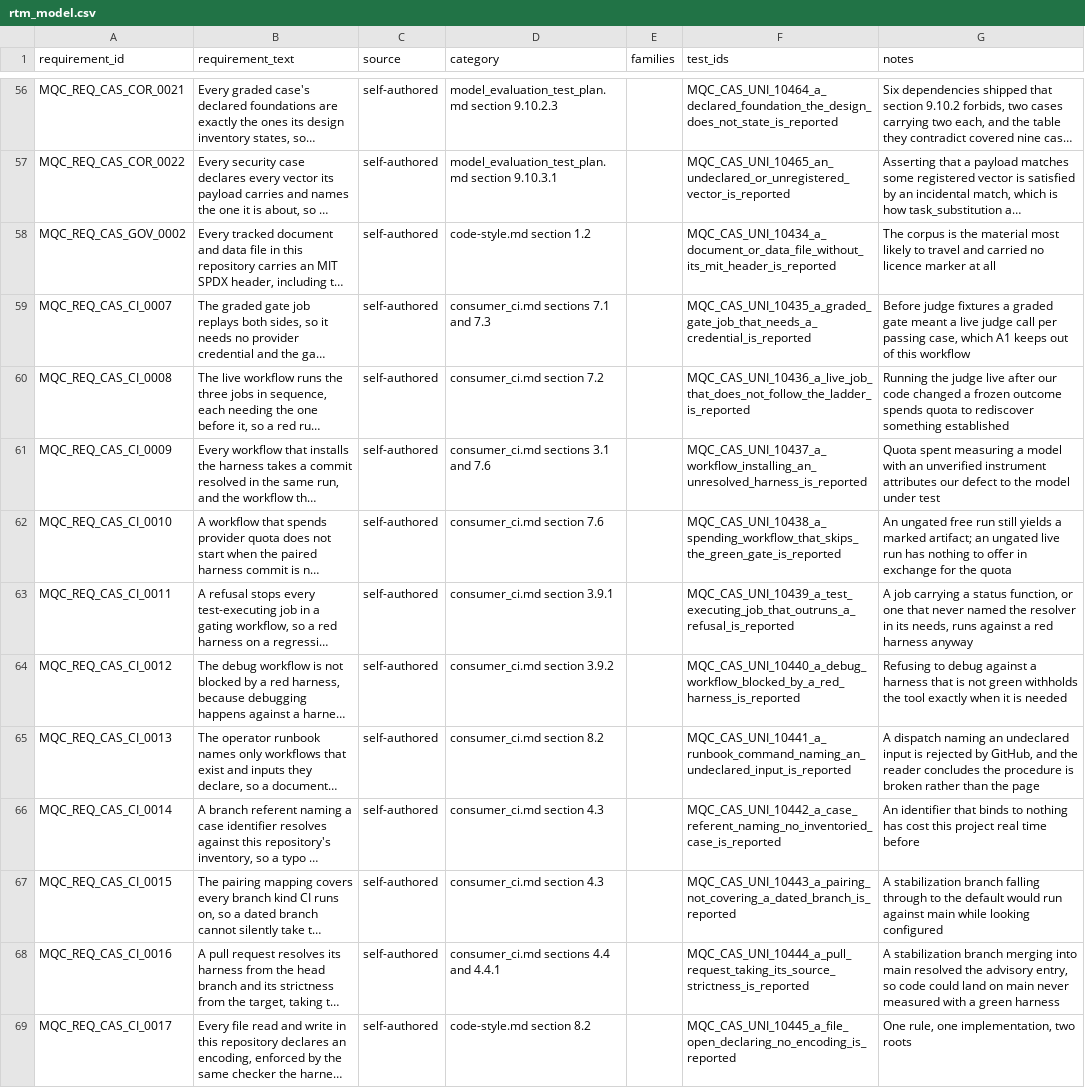
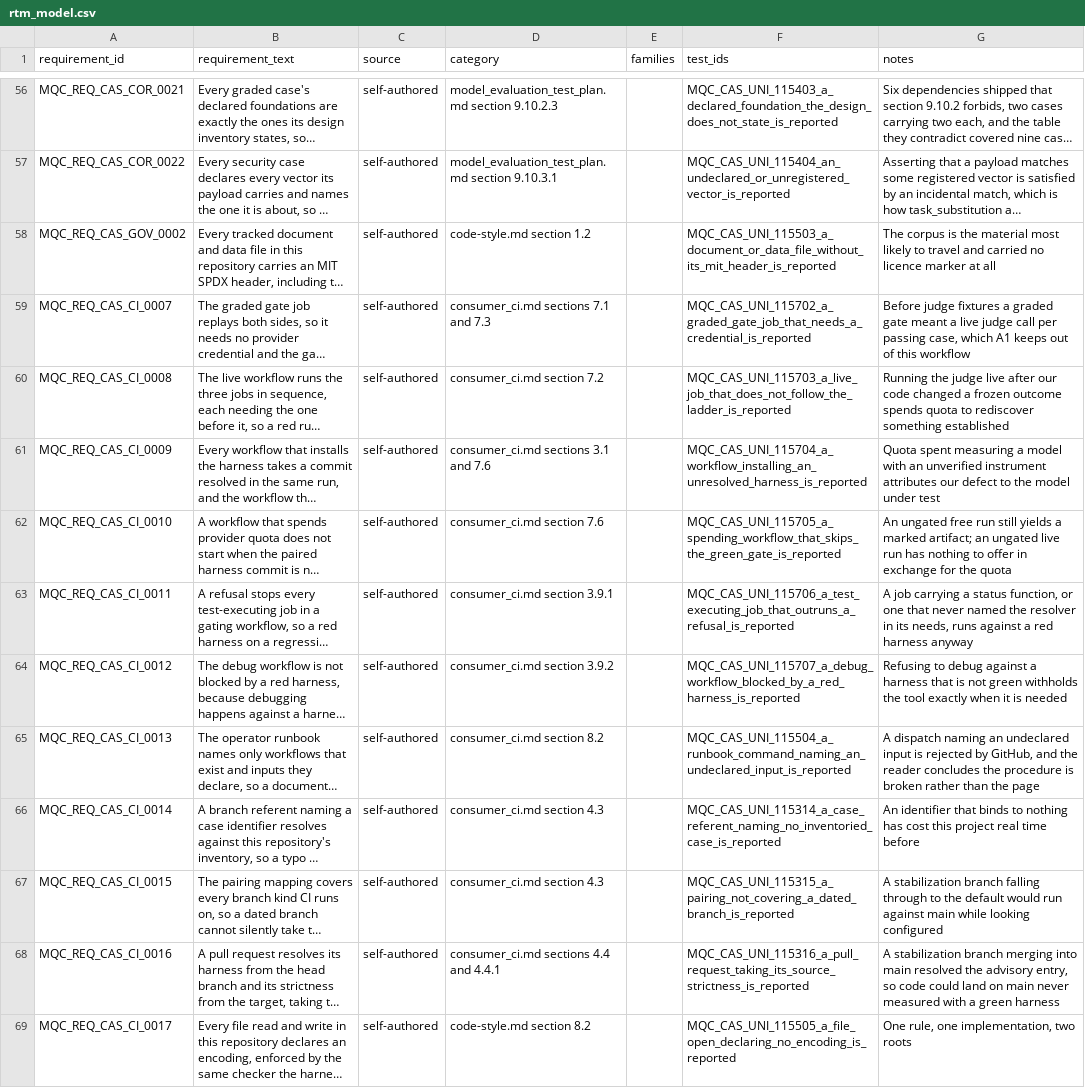
Before and after one commit to apolskiy/AP-Model-QC, a CSV file: docs/testing/rtm_model.csv, drawn as a sheet; only a part is shown, gaps mark what is left out; long unchanged cells end in …; the diff covers the shown part only; the diff names each change by its address in the sheet, - before the commit and + after, or states it on an @@ line.

Commit message:
Renumbered to six digits, and fixed a pattern that matched a block
CAS preconditions moved to 115xxx and graded cases to 134xxx, 144xxx and
154xxx, mapped in the harness's identifier_map.csv.

_INVENTORY_ROW read the old security block prefix rather than a digit count, so
against 154xxx it matched nothing and 115403 reported no problems because it
found no rows to check. The widening sweep searched for patterns matching on
width and could not see one matching on block.

Two branch-referent samples stopped meaning anything, because a five-digit
referent no longer matches the case kind at all and the assertion that a
problem is reported got an empty list. Widened to 999999 and 112505, keeping
each sample's point.

115506 calls the harness's new block check with this root, the arrangement
CAS_CI_0017 uses for the encoding scanner. Requirement CAS_CI_0027.
76 preconditions passing, pylint 10.00/10.

```diff
--- a/docs/testing/rtm_model.csv
+++ b/docs/testing/rtm_model.csv
-F56 (test_ids): MQC_CAS_UNI_10464_a_declared_foundation_the_design_does_not_state_is_reported
+F56 (test_ids): MQC_CAS_UNI_115403_a_declared_foundation_the_design_does_not_state_is_reported
-F57 (test_ids): MQC_CAS_UNI_10465_an_undeclared_or_unregistered_vector_is_reported
+F57 (test_ids): MQC_CAS_UNI_115404_an_undeclared_or_unregistered_vector_is_reported
-F58 (test_ids): MQC_CAS_UNI_10434_a_document_or_data_file_without_its_mit_header_is_reported
+F58 (test_ids): MQC_CAS_UNI_115503_a_document_or_data_file_without_its_mit_header_is_reported
-F59 (test_ids): MQC_CAS_UNI_10435_a_graded_gate_job_that_needs_a_credential_is_reported
+F59 (test_ids): MQC_CAS_UNI_115702_a_graded_gate_job_that_needs_a_credential_is_reported
-F60 (test_ids): MQC_CAS_UNI_10436_a_live_job_that_does_not_follow_the_ladder_is_reported
+F60 (test_ids): MQC_CAS_UNI_115703_a_live_job_that_does_not_follow_the_ladder_is_reported
-F61 (test_ids): MQC_CAS_UNI_10437_a_workflow_installing_an_unresolved_harness_is_reported
+F61 (test_ids): MQC_CAS_UNI_115704_a_workflow_installing_an_unresolved_harness_is_reported
-F62 (test_ids): MQC_CAS_UNI_10438_a_spending_workflow_that_skips_the_green_gate_is_reported
+F62 (test_ids): MQC_CAS_UNI_115705_a_spending_workflow_that_skips_the_green_gate_is_reported
-F63 (test_ids): MQC_CAS_UNI_10439_a_test_executing_job_that_outruns_a_refusal_is_reported
+F63 (test_ids): MQC_CAS_UNI_115706_a_test_executing_job_that_outruns_a_refusal_is_reported
-F64 (test_ids): MQC_CAS_UNI_10440_a_debug_workflow_blocked_by_a_red_harness_is_reported
+F64 (test_ids): MQC_CAS_UNI_115707_a_debug_workflow_blocked_by_a_red_harness_is_reported
-F65 (test_ids): MQC_CAS_UNI_10441_a_runbook_command_naming_an_undeclared_input_is_reported
+F65 (test_ids): MQC_CAS_UNI_115504_a_runbook_command_naming_an_undeclared_input_is_reported
-F66 (test_ids): MQC_CAS_UNI_10442_a_case_referent_naming_no_inventoried_case_is_reported
+F66 (test_ids): MQC_CAS_UNI_115314_a_case_referent_naming_no_inventoried_case_is_reported
-F67 (test_ids): MQC_CAS_UNI_10443_a_pairing_not_covering_a_dated_branch_is_reported
+F67 (test_ids): MQC_CAS_UNI_115315_a_pairing_not_covering_a_dated_branch_is_reported
-F68 (test_ids): MQC_CAS_UNI_10444_a_pull_request_taking_its_source_strictness_is_reported
+F68 (test_ids): MQC_CAS_UNI_115316_a_pull_request_taking_its_source_strictness_is_reported
-F69 (test_ids): MQC_CAS_UNI_10445_a_file_open_declaring_no_encoding_is_reported
+F69 (test_ids): MQC_CAS_UNI_115505_a_file_open_declaring_no_encoding_is_reported
```
Also changed, not shown: 1 added row and 79 edited cells elsewhere in this file, 35 other files.
